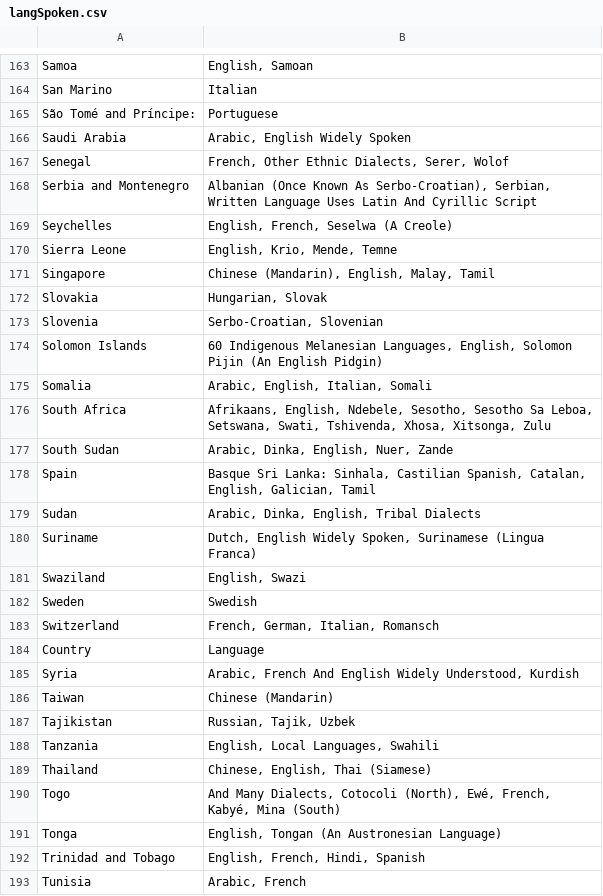
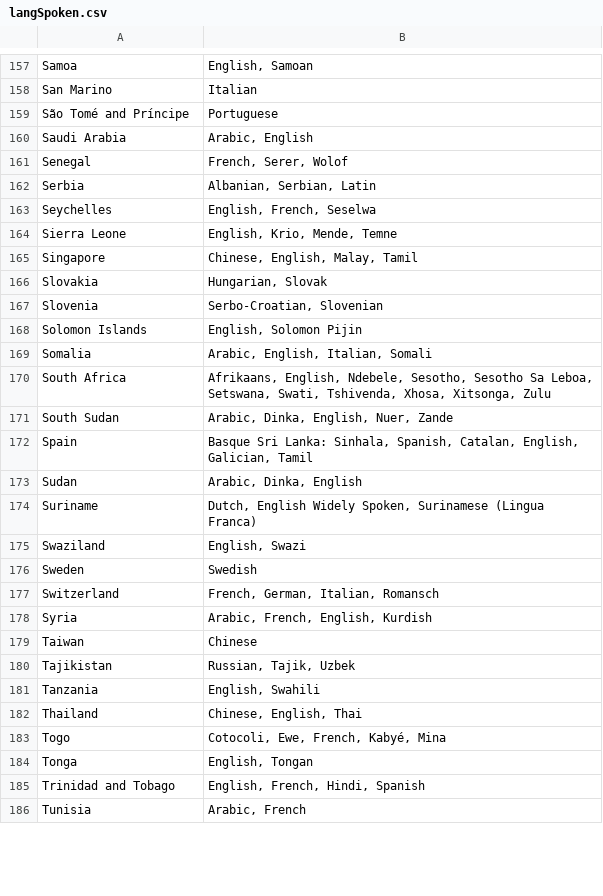
Before and after one commit to cit5940-25sp/cit5940-25sp-classroom-cit-5940-final-project-final_project_template, a CSV file: src/main/resources/langSpoken.csv, drawn as a sheet; only a part is shown, gaps mark what is left out; the diff covers the shown part only.

Commit message:
cleaned langSpoken.csv

```diff
--- a/src/main/resources/langSpoken.csv
+++ b/src/main/resources/langSpoken.csv
@@ -164,12 +158,12 @@ Samoa,"English, Samoan"
 San Marino,Italian
-São Tomé and Príncipe:,Portuguese
-Saudi Arabia,"Arabic, English Widely Spoken"
-Senegal,"French, Other Ethnic Dialects, Serer, Wolof"
-Serbia and Montenegro,"Albanian (Once Known As Serbo-Croatian), Serbian, Written Language Uses Latin And Cyrillic Script"
-Seychelles,"English, French, Seselwa (A Creole)"
+São Tomé and Príncipe,Portuguese
+Saudi Arabia,"Arabic, English"
+Senegal,"French, Serer, Wolof"
+Serbia,"Albanian, Serbian, Latin"
+Seychelles,"English, French, Seselwa"
 Sierra Leone,"English, Krio, Mende, Temne"
-Singapore,"Chinese (Mandarin), English, Malay, Tamil"
+Singapore,"Chinese, English, Malay, Tamil"
 Slovakia,"Hungarian, Slovak"
 Slovenia,"Serbo-Croatian, Slovenian"
-Solomon Islands,"60 Indigenous Melanesian Languages, English, Solomon Pijin (An English Pidgin)"
+Solomon Islands,"English, Solomon Pijin"
 Somalia,"Arabic, English, Italian, Somali"
@@ -177,4 +171,4 @@ South Africa,"Afrikaans, English, Ndebele, Sesotho, Sesotho Sa Leboa, Setswana,
 South Sudan,"Arabic, Dinka, English, Nuer, Zande"
-Spain,"Basque Sri Lanka: Sinhala, Castilian Spanish, Catalan, English, Galician, Tamil"
-Sudan,"Arabic, Dinka, English, Tribal Dialects"
+Spain,"Basque Sri Lanka: Sinhala, Spanish, Catalan, English, Galician, Tamil"
+Sudan,"Arabic, Dinka, English"
 Suriname,"Dutch, English Widely Spoken, Surinamese (Lingua Franca)"
@@ -183,10 +177,9 @@ Sweden,Swedish
 Switzerland,"French, German, Italian, Romansch"
-Country,Language
-Syria,"Arabic, French And English Widely Understood, Kurdish"
-Taiwan,Chinese (Mandarin)
+Syria,"Arabic, French, English, Kurdish"
+Taiwan,Chinese
 Tajikistan,"Russian, Tajik, Uzbek"
-Tanzania,"English, Local Languages, Swahili"
-Thailand,"Chinese, English, Thai (Siamese)"
-Togo,"And Many Dialects, Cotocoli (North), Ewé, French, Kabyé, Mina (South)"
-Tonga,"English, Tongan (An Austronesian Language)"
+Tanzania,"English, Swahili"
+Thailand,"Chinese, English, Thai"
+Togo,"Cotocoli, Ewe, French, Kabyé, Mina"
+Tonga,"English, Tongan"
 Trinidad and Tobago,"English, French, Hindi, Spanish"
```
Also changed, not shown: 7 added rows, 13 removed rows and 57 edited cells elsewhere in this file.
